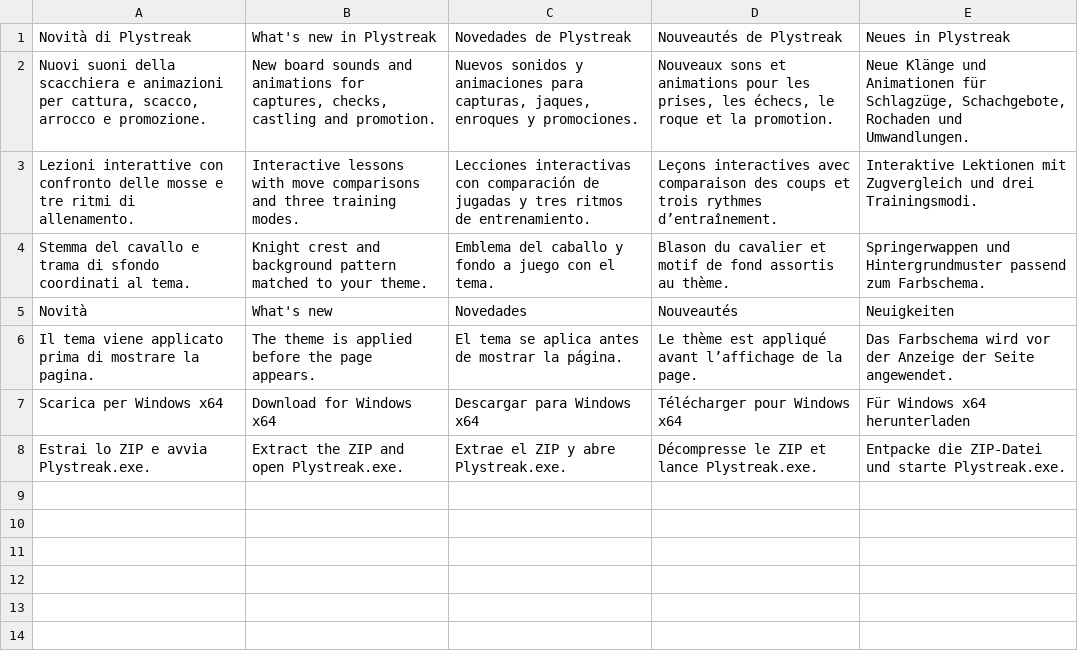
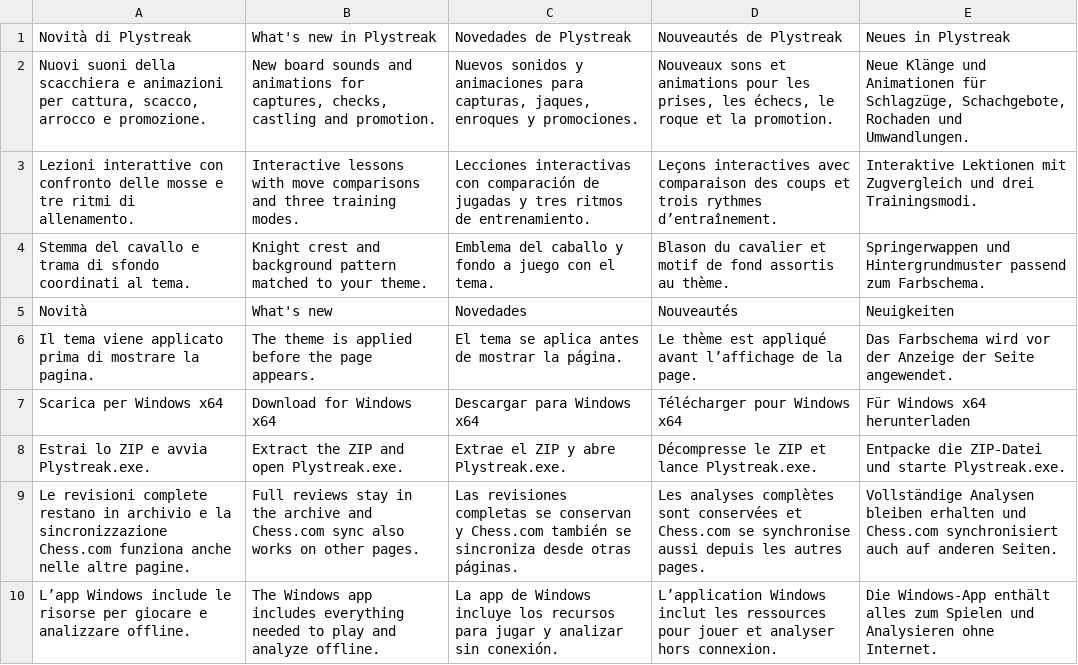
Before and after one commit to nicolacecconi08-create/plystreak, a TSV file: dist/locales/releases.tsv, drawn as a sheet.

Commit message:
Preserve complete reviews and refresh Chess.com across pages

```diff
--- a/dist/locales/releases.tsv
+++ b/dist/locales/releases.tsv
@@ -8 +8,3 @@ Scarica per Windows x64|Download for Windows x64|Descargar para Windows x64|Tél
 Estrai lo ZIP e avvia Plystreak.exe.|Extract the ZIP and open Plystreak.exe.|Extrae el ZIP y abre Plystreak.exe.|Décompresse le ZIP et lance Plystreak.exe.|Entpacke die ZIP-Datei und starte Plystreak.exe.
+Le revisioni complete restano in archivio e la sincronizzazione Chess.com funziona anche nelle altre pagine.|Full reviews stay in the archive and Chess.com sync also works on other pages.|Las revisiones completas se conservan y Chess.com también se sincroniza desde otras páginas.|Les analyses complètes sont conservées et Chess.com se synchronise aussi depuis les autres pages.|Vollständige Analysen bleiben erhalten und Chess.com synchronisiert auch auf anderen Seiten.
+L’app Windows include le risorse per giocare e analizzare offline.|The Windows app includes everything needed to play and analyze offline.|La app de Windows incluye los recursos para jugar y analizar sin conexión.|L’application Windows inclut les ressources pour jouer et analyser hors connexion.|Die Windows-App enthält alles zum Spielen und Analysieren ohne Internet.
```
Also changed, not shown: 16 other files.
